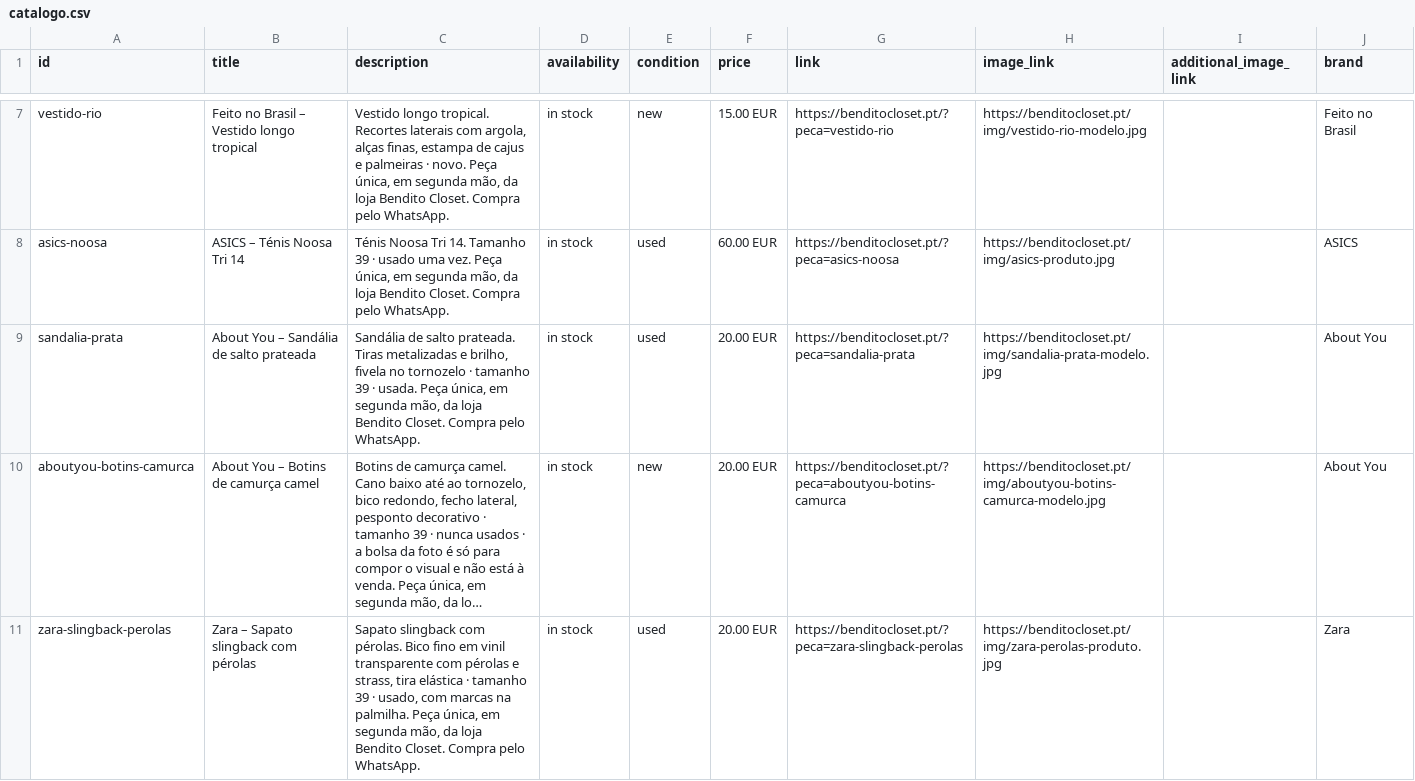
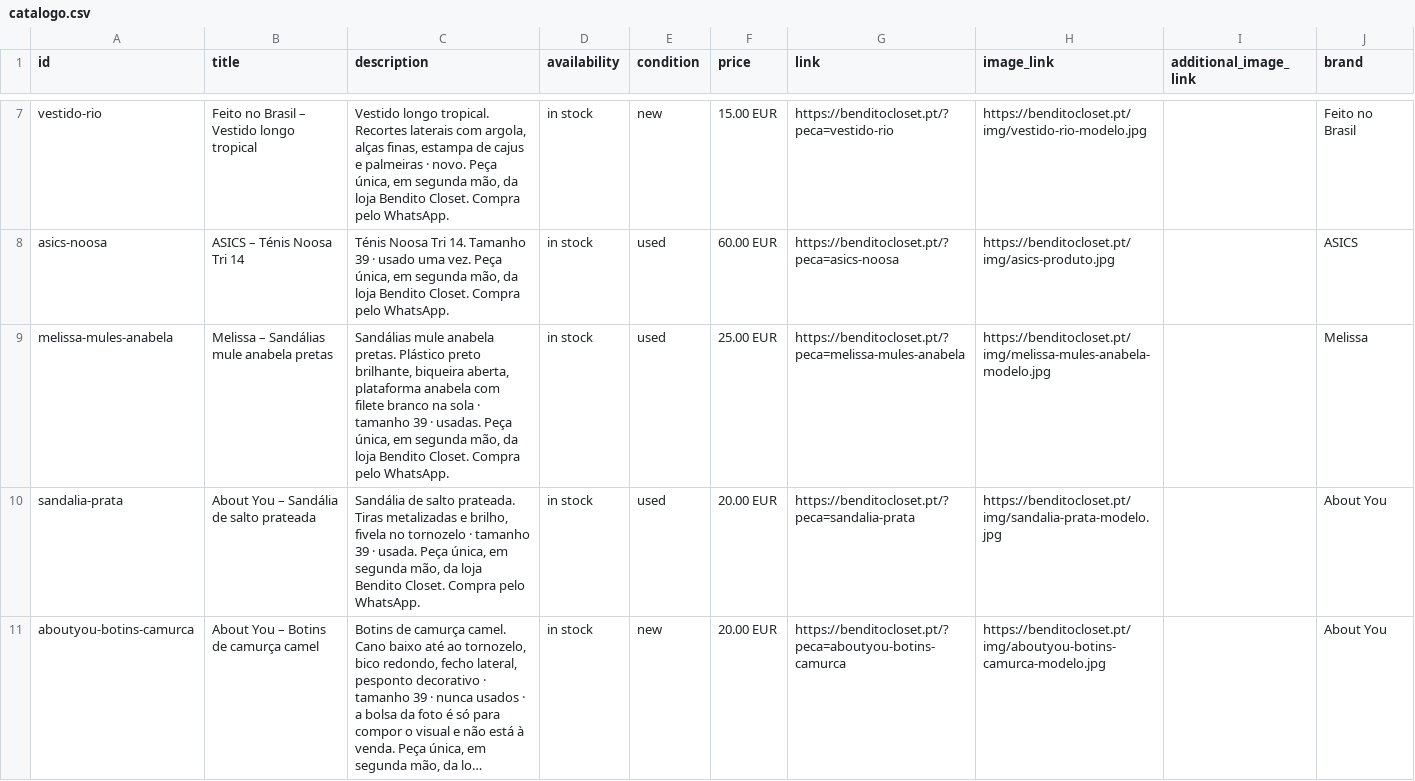
Before and after one commit to benditocloset/benditocloset.github.io, a CSV file: catalogo.csv, drawn as a sheet; only a part is shown, gaps mark what is left out; the shorter side is filled out with more unchanged rows; long unchanged cells end in ….

```diff
--- a/catalogo.csv
+++ b/catalogo.csv
@@ -8,2 +8,3 @@ id,title,description,availability,condition,price,link,image_link,additional_ima
 "asics-noosa","ASICS – Ténis Noosa Tri 14","Ténis Noosa Tri 14. Tamanho 39 · usado uma vez. Peça única, em segunda mão, da loja Bendito Closet. Compra pelo WhatsApp.","in stock","used","60.00 EUR","https://benditocloset.pt/?peca=asics-noosa","https://benditocloset.pt/img/asics-produto.jpg","","ASICS"
+"melissa-mules-anabela","Melissa – Sandálias mule anabela pretas","Sandálias mule anabela pretas. Plástico preto brilhante, biqueira aberta, plataforma anabela com filete branco na sola · tamanho 39 · usadas. Peça única, em segunda mão, da loja Bendito Closet. Compra pelo WhatsApp.","in stock","used","25.00 EUR","https://benditocloset.pt/?peca=melissa-mules-anabela","https://benditocloset.pt/img/melissa-mules-anabela-modelo.jpg","","Melissa"
 "sandalia-prata","About You – Sandália de salto prateada","Sandália de salto prateada. Tiras metalizadas e brilho, fivela no tornozelo · tamanho 39 · usada. Peça única, em segunda mão, da loja Bendito Closet. Compra pelo WhatsApp.","in stock","used","20.00 EUR","https://benditocloset.pt/?peca=sandalia-prata","https://benditocloset.pt/img/sandalia-prata-modelo.jpg","","About You"
```
Also changed, not shown: 2 other files.
